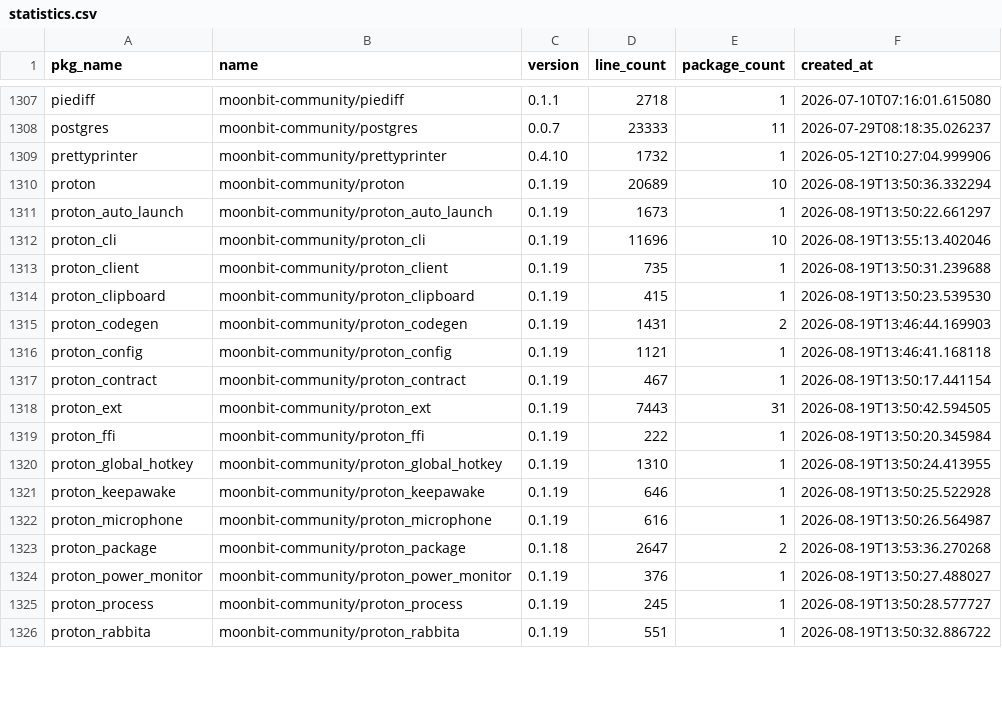
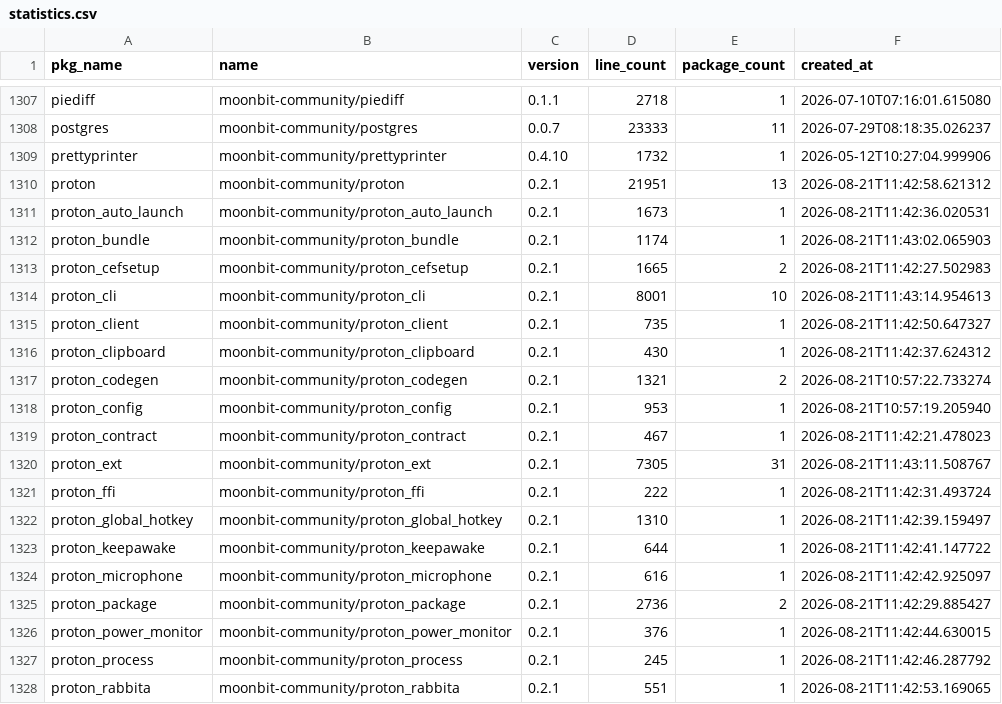
Before and after one commit to fanny480/fanny480.github.io, a CSV file: data/statistics.csv, drawn as a sheet; only a part is shown, gaps mark what is left out; the diff covers the shown part only.

```diff
--- a/data/statistics.csv
+++ b/data/statistics.csv
@@ -1309,18 +1309,20 @@ postgres,moonbit-community/postgres,0.0.7,23333,11,2026-07-29T08:18:35.026237
 prettyprinter,moonbit-community/prettyprinter,0.4.10,1732,1,2026-05-12T10:27:04.999906
-proton,moonbit-community/proton,0.1.19,20689,10,2026-08-19T13:50:36.332294
-proton_auto_launch,moonbit-community/proton_auto_launch,0.1.19,1673,1,2026-08-19T13:50:22.661297
-proton_cli,moonbit-community/proton_cli,0.1.19,11696,10,2026-08-19T13:55:13.402046
-proton_client,moonbit-community/proton_client,0.1.19,735,1,2026-08-19T13:50:31.239688
-proton_clipboard,moonbit-community/proton_clipboard,0.1.19,415,1,2026-08-19T13:50:23.539530
-proton_codegen,moonbit-community/proton_codegen,0.1.19,1431,2,2026-08-19T13:46:44.169903
-proton_config,moonbit-community/proton_config,0.1.19,1121,1,2026-08-19T13:46:41.168118
-proton_contract,moonbit-community/proton_contract,0.1.19,467,1,2026-08-19T13:50:17.441154
-proton_ext,moonbit-community/proton_ext,0.1.19,7443,31,2026-08-19T13:50:42.594505
-proton_ffi,moonbit-community/proton_ffi,0.1.19,222,1,2026-08-19T13:50:20.345984
-proton_global_hotkey,moonbit-community/proton_global_hotkey,0.1.19,1310,1,2026-08-19T13:50:24.413955
-proton_keepawake,moonbit-community/proton_keepawake,0.1.19,646,1,2026-08-19T13:50:25.522928
-proton_microphone,moonbit-community/proton_microphone,0.1.19,616,1,2026-08-19T13:50:26.564987
-proton_package,moonbit-community/proton_package,0.1.18,2647,2,2026-08-19T13:53:36.270268
-proton_power_monitor,moonbit-community/proton_power_monitor,0.1.19,376,1,2026-08-19T13:50:27.488027
-proton_process,moonbit-community/proton_process,0.1.19,245,1,2026-08-19T13:50:28.577727
-proton_rabbita,moonbit-community/proton_rabbita,0.1.19,551,1,2026-08-19T13:50:32.886722
+proton,moonbit-community/proton,0.2.1,21951,13,2026-08-21T11:42:58.621312
+proton_auto_launch,moonbit-community/proton_auto_launch,0.2.1,1673,1,2026-08-21T11:42:36.020531
+proton_bundle,moonbit-community/proton_bundle,0.2.1,1174,1,2026-08-21T11:43:02.065903
+proton_cefsetup,moonbit-community/proton_cefsetup,0.2.1,1665,2,2026-08-21T11:42:27.502983
+proton_cli,moonbit-community/proton_cli,0.2.1,8001,10,2026-08-21T11:43:14.954613
+proton_client,moonbit-community/proton_client,0.2.1,735,1,2026-08-21T11:42:50.647327
+proton_clipboard,moonbit-community/proton_clipboard,0.2.1,430,1,2026-08-21T11:42:37.624312
+proton_codegen,moonbit-community/proton_codegen,0.2.1,1321,2,2026-08-21T10:57:22.733274
+proton_config,moonbit-community/proton_config,0.2.1,953,1,2026-08-21T10:57:19.205940
+proton_contract,moonbit-community/proton_contract,0.2.1,467,1,2026-08-21T11:42:21.478023
+proton_ext,moonbit-community/proton_ext,0.2.1,7305,31,2026-08-21T11:43:11.508767
+proton_ffi,moonbit-community/proton_ffi,0.2.1,222,1,2026-08-21T11:42:31.493724
+proton_global_hotkey,moonbit-community/proton_global_hotkey,0.2.1,1310,1,2026-08-21T11:42:39.159497
+proton_keepawake,moonbit-community/proton_keepawake,0.2.1,644,1,2026-08-21T11:42:41.147722
+proton_microphone,moonbit-community/proton_microphone,0.2.1,616,1,2026-08-21T11:42:42.925097
+proton_package,moonbit-community/proton_package,0.2.1,2736,2,2026-08-21T11:42:29.885427
+proton_power_monitor,moonbit-community/proton_power_monitor,0.2.1,376,1,2026-08-21T11:42:44.630015
+proton_process,moonbit-community/proton_process,0.2.1,245,1,2026-08-21T11:42:46.287792
+proton_rabbita,moonbit-community/proton_rabbita,0.2.1,551,1,2026-08-21T11:42:53.169065
```
Also changed, not shown: 12 added rows and 64 edited cells elsewhere in this file.
